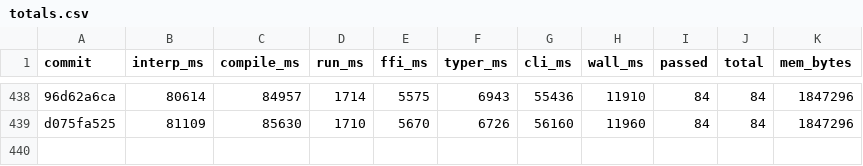
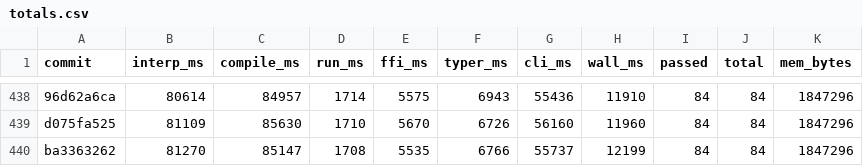
Before and after one commit to jtimon/til, a CSV file: doc/totals.csv, drawn as a sheet; only a part is shown, gaps mark what is left out; the diff names each change by its address in the sheet, - before the commit and + after, or states it on an @@ line.

```diff
--- a/doc/totals.csv
+++ b/doc/totals.csv
+row 440: ba3363262 | 81270 | 85147 | 1708 | 5535 | 6766 | 55737 | 12199 | 84 | 84 | 1847296
```
Also changed, not shown: 9 other files.
